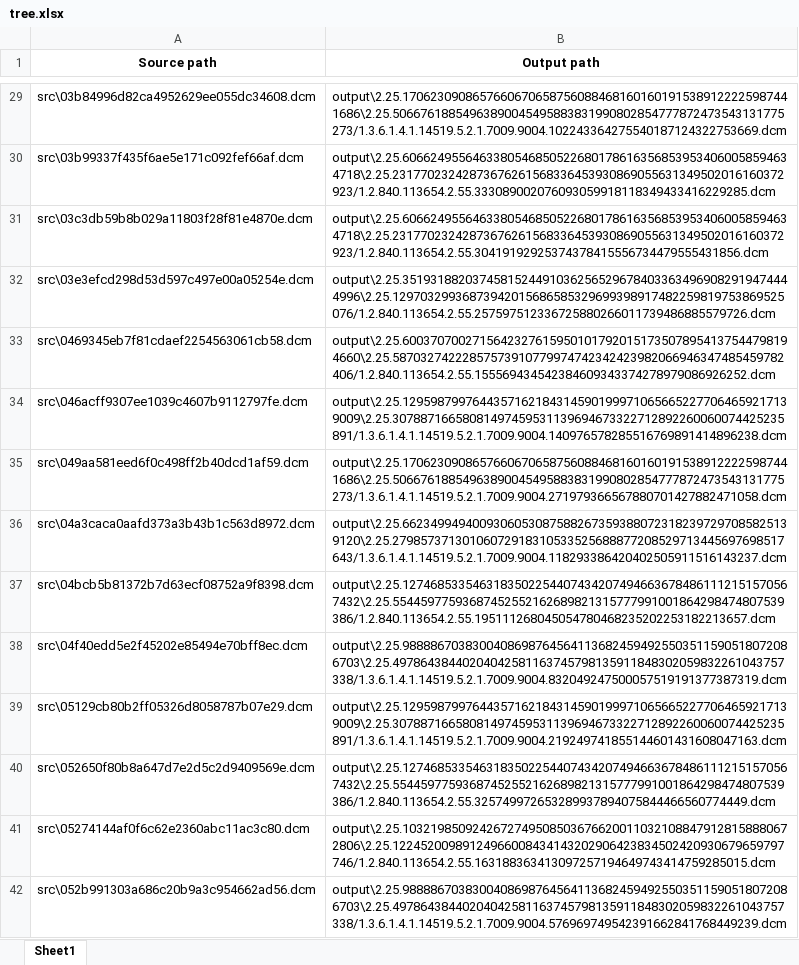
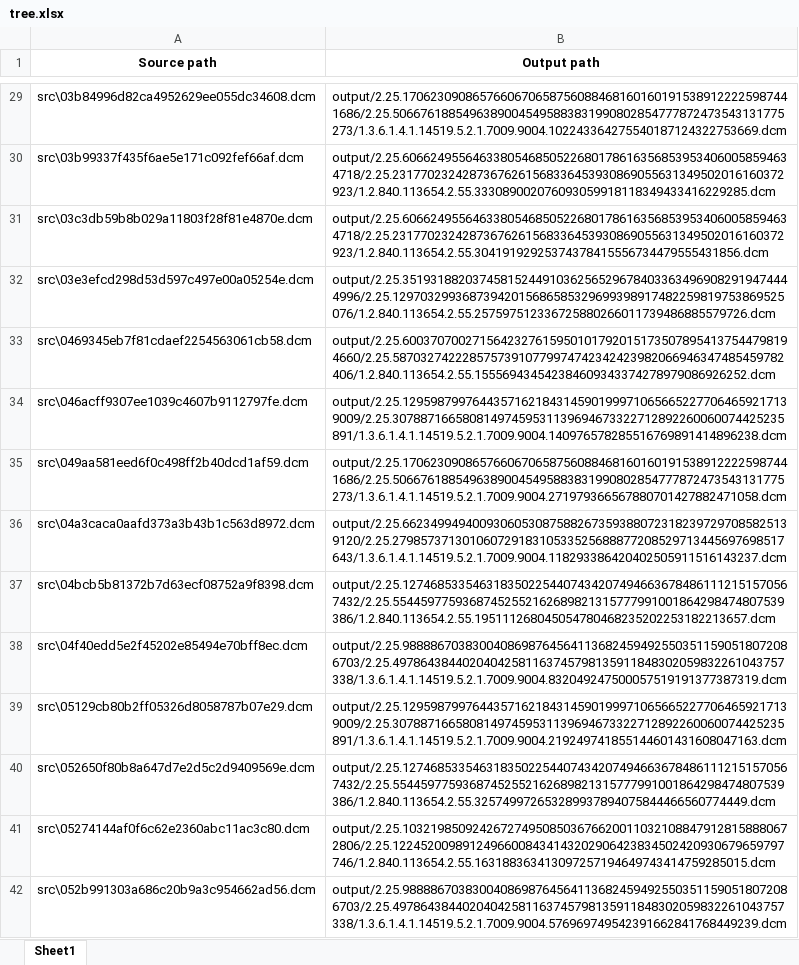
Before and after one commit to Sterbenlolz/recruit, an Excel workbook: tree.xlsx, sheet Sheet1, drawn as a sheet; only a part is shown, gaps mark what is left out; values as stored, in another font and other column widths than the file's, no borders; the diff covers the shown part only; the diff names each change by its address in the sheet, - before the commit and + after, or states it on an @@ line.

```diff
--- a/tree.xlsx (sheet Sheet1)
+++ b/tree.xlsx (sheet Sheet1)
-B29 (Output path): output\2.25.17062309086576606706587560884681601601915389122225987441686\2.25.50667618854963890045495883831990802854777872473543131775273/1.3.6.1.4.1.14519.5.2.1.7009.9004.102243364275540187124322753669.dcm
+B29 (Output path): output/2.25.17062309086576606706587560884681601601915389122225987441686/2.25.50667618854963890045495883831990802854777872473543131775273/1.3.6.1.4.1.14519.5.2.1.7009.9004.102243364275540187124322753669.dcm
-B30 (Output path): output\2.25.60662495564633805468505226801786163568539534060058594634718\2.25.23177023242873676261568336453930869055631349502016160372923/1.2.840.113654.2.55.333089002076093059918118349433416229285.dcm
+B30 (Output path): output/2.25.60662495564633805468505226801786163568539534060058594634718/2.25.23177023242873676261568336453930869055631349502016160372923/1.2.840.113654.2.55.333089002076093059918118349433416229285.dcm
-B31 (Output path): output\2.25.60662495564633805468505226801786163568539534060058594634718\2.25.23177023242873676261568336453930869055631349502016160372923/1.2.840.113654.2.55.30419192925374378415556734479555431856.dcm
+B31 (Output path): output/2.25.60662495564633805468505226801786163568539534060058594634718/2.25.23177023242873676261568336453930869055631349502016160372923/1.2.840.113654.2.55.30419192925374378415556734479555431856.dcm
-B32 (Output path): output\2.25.35193188203745815244910362565296784033634969082919474444996\2.25.12970329936873942015686585329699398917482259819753869525076/1.2.840.113654.2.55.257597512336725880266011739486885579726.dcm
+B32 (Output path): output/2.25.35193188203745815244910362565296784033634969082919474444996/2.25.12970329936873942015686585329699398917482259819753869525076/1.2.840.113654.2.55.257597512336725880266011739486885579726.dcm
-B33 (Output path): output\2.25.60037070027156423276159501017920151735078954137544798194660\2.25.58703274222857573910779974742342423982066946347485459782406/1.2.840.113654.2.55.155569434542384609343374278979086926252.dcm
+B33 (Output path): output/2.25.60037070027156423276159501017920151735078954137544798194660/2.25.58703274222857573910779974742342423982066946347485459782406/1.2.840.113654.2.55.155569434542384609343374278979086926252.dcm
-B34 (Output path): output\2.25.12959879976443571621843145901999710656652277064659217139009\2.25.30788716658081497459531139694673322712892260060074425235891/1.3.6.1.4.1.14519.5.2.1.7009.9004.140976578285516769891414896238.dcm
+B34 (Output path): output/2.25.12959879976443571621843145901999710656652277064659217139009/2.25.30788716658081497459531139694673322712892260060074425235891/1.3.6.1.4.1.14519.5.2.1.7009.9004.140976578285516769891414896238.dcm
-B35 (Output path): output\2.25.17062309086576606706587560884681601601915389122225987441686\2.25.50667618854963890045495883831990802854777872473543131775273/1.3.6.1.4.1.14519.5.2.1.7009.9004.271979366567880701427882471058.dcm
+B35 (Output path): output/2.25.17062309086576606706587560884681601601915389122225987441686/2.25.50667618854963890045495883831990802854777872473543131775273/1.3.6.1.4.1.14519.5.2.1.7009.9004.271979366567880701427882471058.dcm
-B36 (Output path): output\2.25.66234994940093060530875882673593880723182397297085825139120\2.25.27985737130106072918310533525688877208529713445697698517643/1.3.6.1.4.1.14519.5.2.1.7009.9004.118293386420402505911516143237.dcm
+B36 (Output path): output/2.25.66234994940093060530875882673593880723182397297085825139120/2.25.27985737130106072918310533525688877208529713445697698517643/1.3.6.1.4.1.14519.5.2.1.7009.9004.118293386420402505911516143237.dcm
-B37 (Output path): output\2.25.12746853354631835022544074342074946636784861112151570567432\2.25.55445977593687452552162689821315777991001864298474807539386/1.2.840.113654.2.55.195111268045054780468235202253182213657.dcm
+B37 (Output path): output/2.25.12746853354631835022544074342074946636784861112151570567432/2.25.55445977593687452552162689821315777991001864298474807539386/1.2.840.113654.2.55.195111268045054780468235202253182213657.dcm
-B38 (Output path): output\2.25.98888670383004086987645641136824594925503511590518072086703\2.25.49786438440204042581163745798135911848302059832261043757338/1.3.6.1.4.1.14519.5.2.1.7009.9004.832049247500057519191377387319.dcm
+B38 (Output path): output/2.25.98888670383004086987645641136824594925503511590518072086703/2.25.49786438440204042581163745798135911848302059832261043757338/1.3.6.1.4.1.14519.5.2.1.7009.9004.832049247500057519191377387319.dcm
-B39 (Output path): output\2.25.12959879976443571621843145901999710656652277064659217139009\2.25.30788716658081497459531139694673322712892260060074425235891/1.3.6.1.4.1.14519.5.2.1.7009.9004.219249741855144601431608047163.dcm
+B39 (Output path): output/2.25.12959879976443571621843145901999710656652277064659217139009/2.25.30788716658081497459531139694673322712892260060074425235891/1.3.6.1.4.1.14519.5.2.1.7009.9004.219249741855144601431608047163.dcm
-B40 (Output path): output\2.25.12746853354631835022544074342074946636784861112151570567432\2.25.55445977593687452552162689821315777991001864298474807539386/1.2.840.113654.2.55.325749972653289937894075844466560774449.dcm
+B40 (Output path): output/2.25.12746853354631835022544074342074946636784861112151570567432/2.25.55445977593687452552162689821315777991001864298474807539386/1.2.840.113654.2.55.325749972653289937894075844466560774449.dcm
-B41 (Output path): output\2.25.10321985092426727495085036766200110321088479128158880672806\2.25.12245200989124966008434143202906423834502420930679659797746/1.2.840.113654.2.55.163188363413097257194649743414759285015.dcm
+B41 (Output path): output/2.25.10321985092426727495085036766200110321088479128158880672806/2.25.12245200989124966008434143202906423834502420930679659797746/1.2.840.113654.2.55.163188363413097257194649743414759285015.dcm
-B42 (Output path): output\2.25.98888670383004086987645641136824594925503511590518072086703\2.25.49786438440204042581163745798135911848302059832261043757338/1.3.6.1.4.1.14519.5.2.1.7009.9004.576969749542391662841768449239.dcm
+B42 (Output path): output/2.25.98888670383004086987645641136824594925503511590518072086703/2.25.49786438440204042581163745798135911848302059832261043757338/1.3.6.1.4.1.14519.5.2.1.7009.9004.576969749542391662841768449239.dcm
```
Also changed, not shown: 1696 edited cells elsewhere in this sheet, 2 other files.
